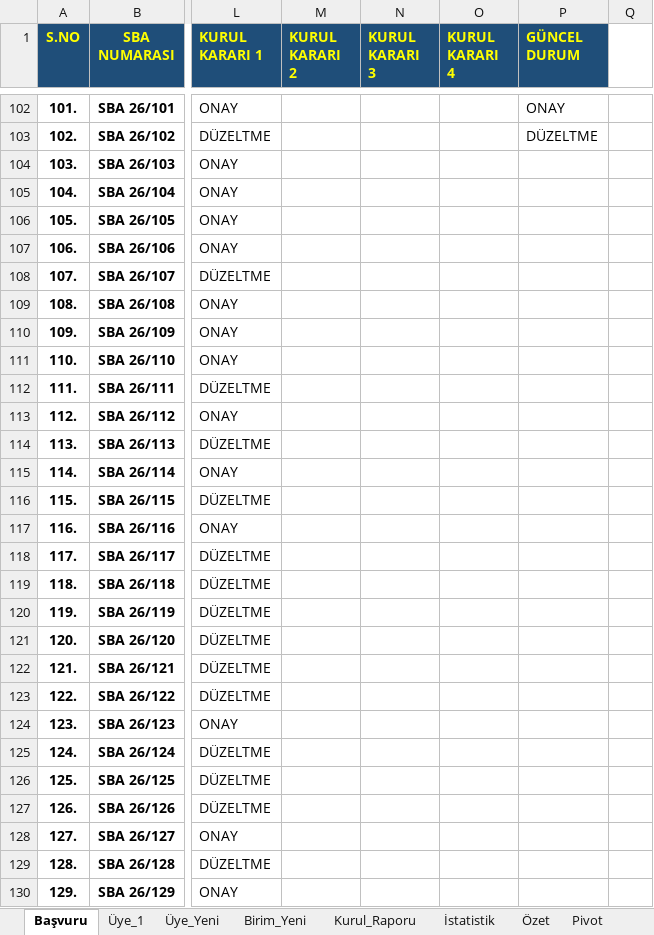
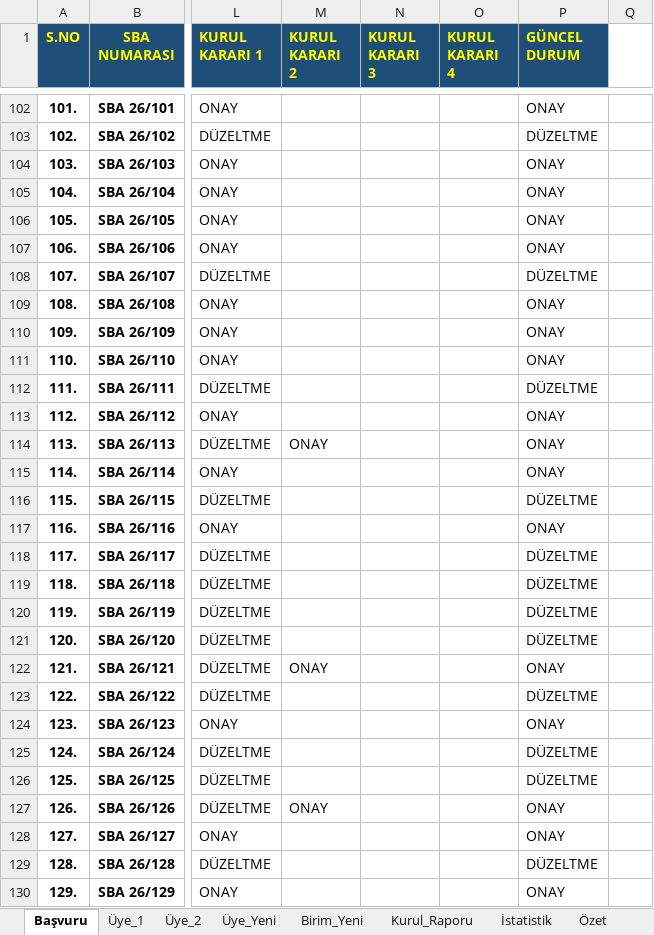
Before and after one commit to MahsuniTurkatar/sba-analiz, an Excel workbook: 2026_SBA.xlsx, sheet Başvuru, drawn as a sheet; only a part is shown, gaps mark what is left out; values as stored, in another font and other column widths than the file's, no borders; conditional formats not drawn; the diff covers the shown part only; the diff names each change by its address in the sheet, - before the commit and + after, or states it on an @@ line.

```diff
--- a/2026_SBA.xlsx (sheet Başvuru)
+++ b/2026_SBA.xlsx (sheet Başvuru)
+sheet tab: Üye_2
-P104:P107 (GÜNCEL DURUM): (empty)
+P104:P107 (GÜNCEL DURUM): ONAY
-P108 (GÜNCEL DURUM): (empty)
+P108 (GÜNCEL DURUM): DÜZELTME
-P109:P111 (GÜNCEL DURUM): (empty)
+P109:P111 (GÜNCEL DURUM): ONAY
-P112 (GÜNCEL DURUM): (empty)
+P112 (GÜNCEL DURUM): DÜZELTME
-P113:P115 (GÜNCEL DURUM): (empty)
+P113:P115 (GÜNCEL DURUM): ONAY
-M114 (KURUL KARARI 2): (empty)
+M114 (KURUL KARARI 2): ONAY
-P116 (GÜNCEL DURUM): (empty)
+P116 (GÜNCEL DURUM): DÜZELTME
-P117 (GÜNCEL DURUM): (empty)
+P117 (GÜNCEL DURUM): ONAY
-P118:P121 (GÜNCEL DURUM): (empty)
+P118:P121 (GÜNCEL DURUM): DÜZELTME
-M122 (KURUL KARARI 2): (empty)
+M122 (KURUL KARARI 2): ONAY
-P122 (GÜNCEL DURUM): (empty)
+P122 (GÜNCEL DURUM): ONAY
-P123 (GÜNCEL DURUM): (empty)
+P123 (GÜNCEL DURUM): DÜZELTME
-P124 (GÜNCEL DURUM): (empty)
+P124 (GÜNCEL DURUM): ONAY
-P125:P126 (GÜNCEL DURUM): (empty)
+P125:P126 (GÜNCEL DURUM): DÜZELTME
-M127 (KURUL KARARI 2): (empty)
+M127 (KURUL KARARI 2): ONAY
-P127:P128 (GÜNCEL DURUM): (empty)
+P127:P128 (GÜNCEL DURUM): ONAY
-P129 (GÜNCEL DURUM): (empty)
+P129 (GÜNCEL DURUM): DÜZELTME
-P130 (GÜNCEL DURUM): (empty)
+P130 (GÜNCEL DURUM): ONAY
```
Also changed, not shown: other rows of this sheet, sheet Pivot, sheet İstatistik, sheet Üye_1, sheet Özet, sheet Kurul_Raporu, sheet Birim_Yeni, 2 more sheets, other sheet tabs, charts or pictures.
